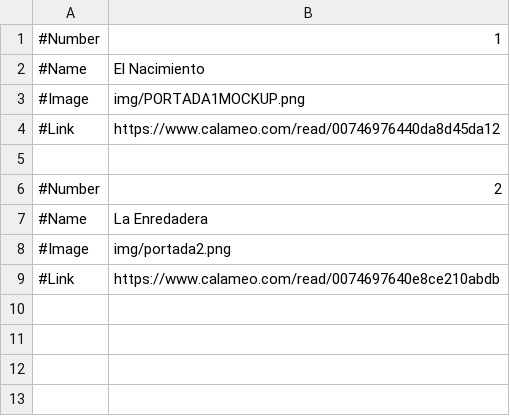
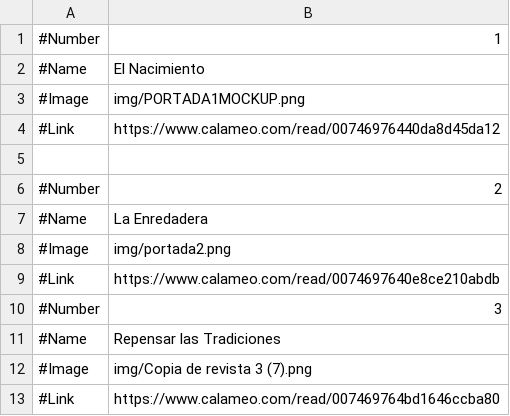
Before and after one commit to almazuelarevista/almazuelarevista, a CSV file: csv/magazines.csv, drawn as a sheet; the diff names each change by its address in the sheet, - before the commit and + after, or states it on an @@ line.

```diff
--- a/csv/magazines.csv
+++ b/csv/magazines.csv
+row 10: #Number | 3
+row 11: #Name | Repensar las Tradiciones
+row 12: #Image | img/Copia de revista 3 (7).png
+row 13: #Link | https://www.calameo.com/read/007469764bd1646ccba80
```
Also changed, not shown: 1 other file.
